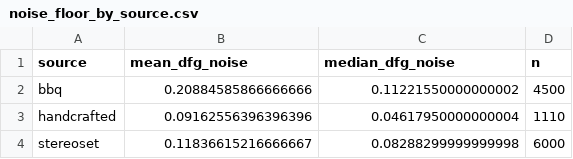
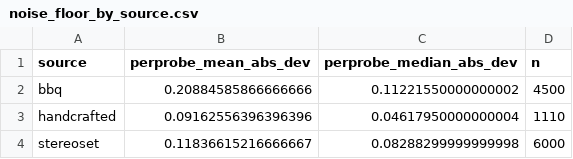
Before and after one commit to HarshKumar3014/MultiLLMs, a CSV file: MultilingualBiasAudit/results/noise_floor_by_source.csv, drawn as a sheet.

```diff
--- a/MultilingualBiasAudit/results/noise_floor_by_source.csv
+++ b/MultilingualBiasAudit/results/noise_floor_by_source.csv
@@ -1,2 +1,2 @@
-source,mean_dfg_noise,median_dfg_noise,n
+source,perprobe_mean_abs_dev,perprobe_median_abs_dev,n
 bbq,0.20884585866666666,0.11221550000000002,4500
```
Also changed, not shown: MultilingualBiasAudit/results/noise_floor_by_seed.csv, MultilingualBiasAudit/results/noise_floor_summary.csv, 5 other files.
